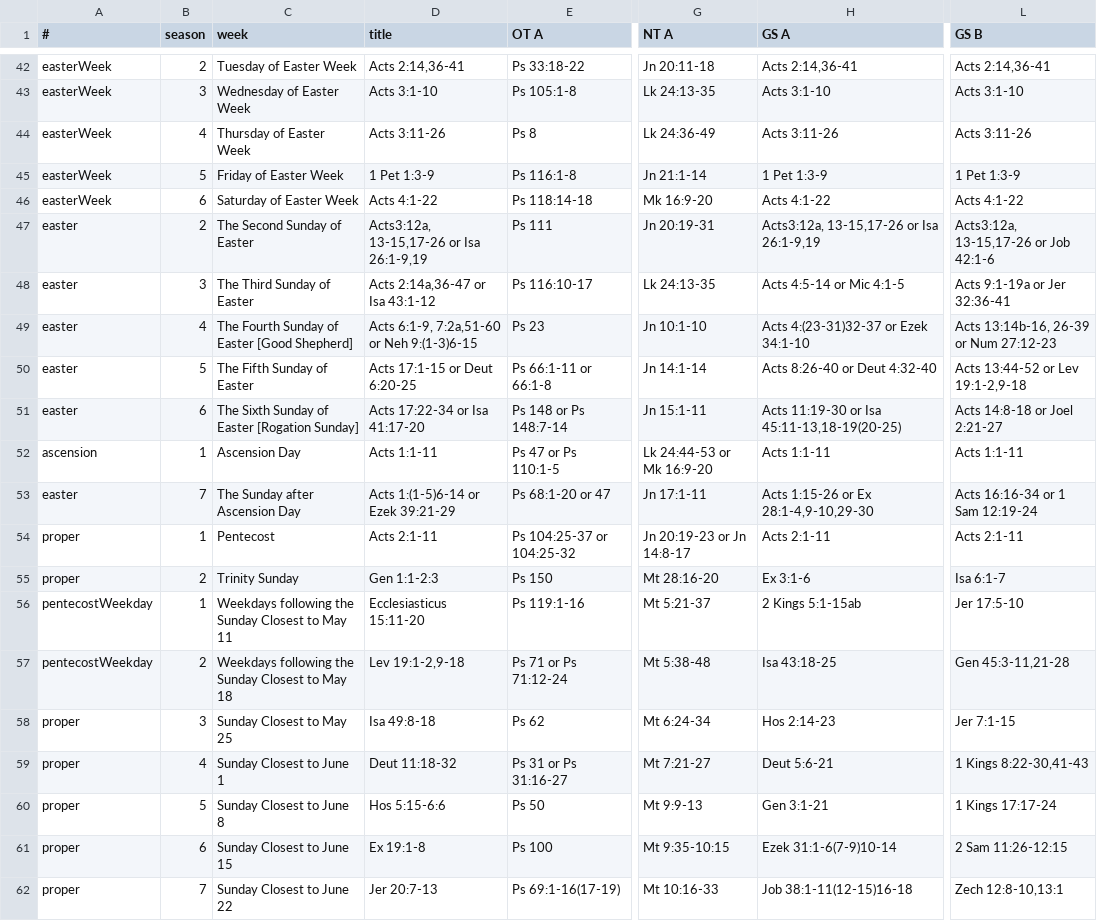
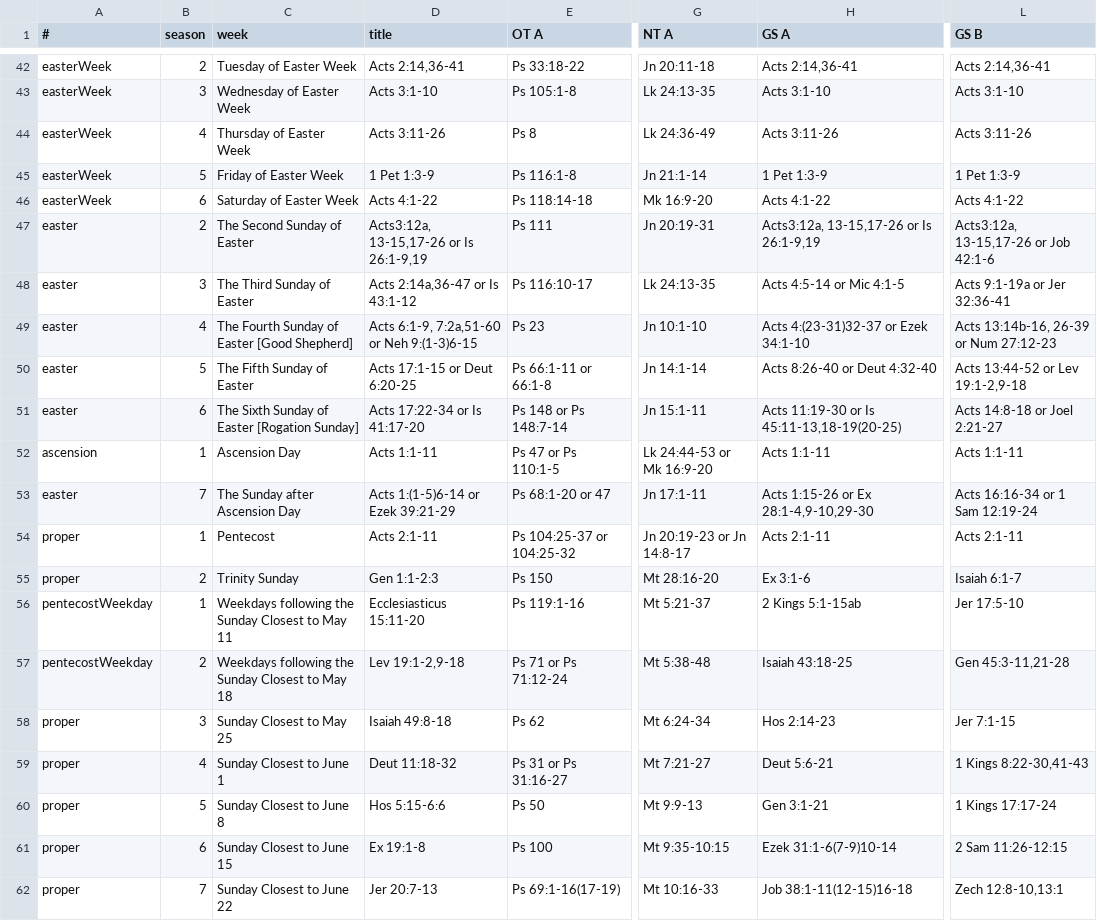
Before and after one commit to chukShirley/iphod, a CSV file: data/acna_sunday.csv, drawn as a sheet; only a part is shown, gaps mark what is left out; the diff covers the shown part only; the diff names each change by its address in the sheet, - before the commit and + after, or states it on an @@ line.

```diff
--- a/data/acna_sunday.csv
+++ b/data/acna_sunday.csv
-D47 (title): Acts3:12a, 13-15,17-26 or Isa 26:1-9,19
+D47 (title): Acts3:12a, 13-15,17-26 or Is 26:1-9,19
-H47 (GS A): Acts3:12a, 13-15,17-26 or Isa 26:1-9,19
+H47 (GS A): Acts3:12a, 13-15,17-26 or Is 26:1-9,19
-D48 (title): Acts 2:14a,36-47 or Isa 43:1-12
+D48 (title): Acts 2:14a,36-47 or Is 43:1-12
-D51 (title): Acts 17:22-34 or Isa 41:17-20
+D51 (title): Acts 17:22-34 or Is 41:17-20
-H51 (GS A): Acts 11:19-30 or Isa 45:11-13,18-19(20-25)
+H51 (GS A): Acts 11:19-30 or Is 45:11-13,18-19(20-25)
-L55 (GS B): Isa 6:1-7
+L55 (GS B): Isaiah 6:1-7
-H57 (GS A): Isa 43:18-25
+H57 (GS A): Isaiah 43:18-25
-D58 (title): Isa 49:8-18
+D58 (title): Isaiah 49:8-18
```
Also changed, not shown: 87 edited cells elsewhere in this file, data/acna_daily.csv, 7 other files.
